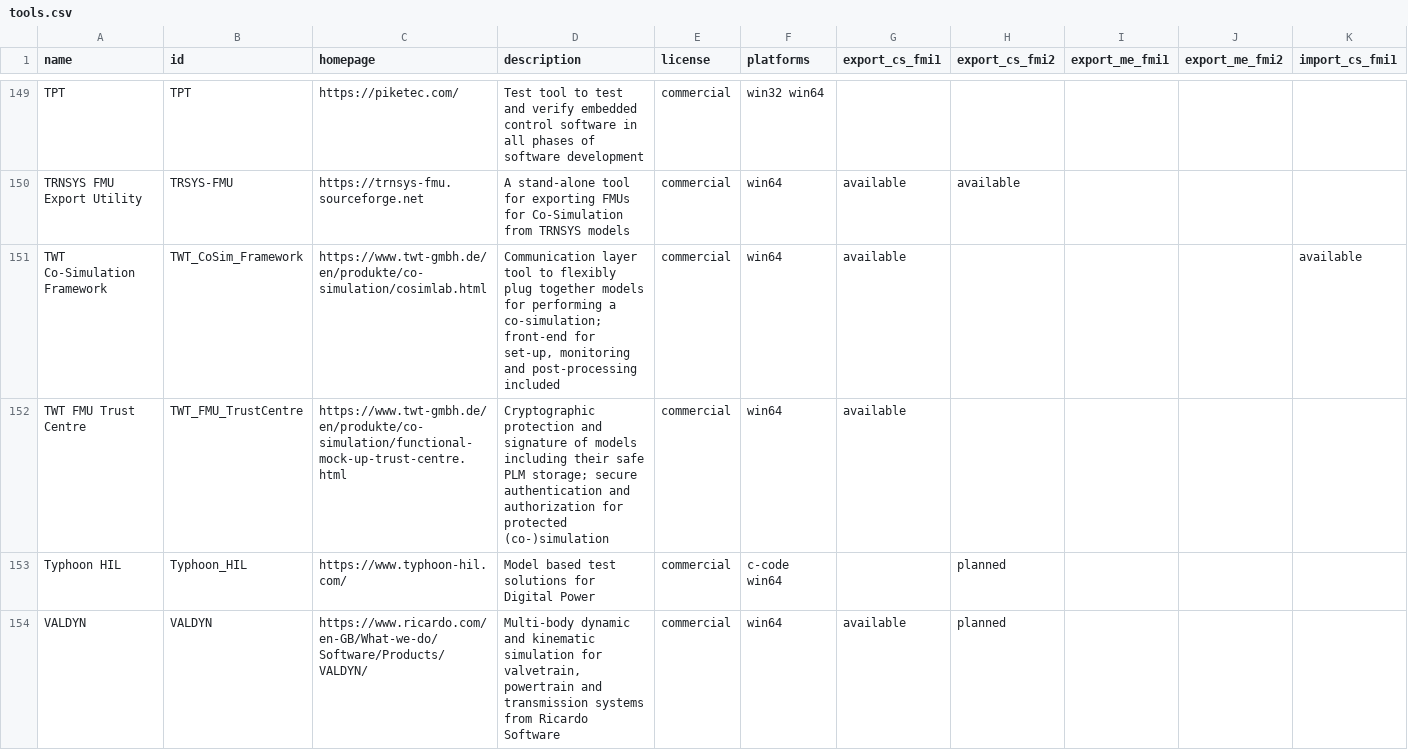
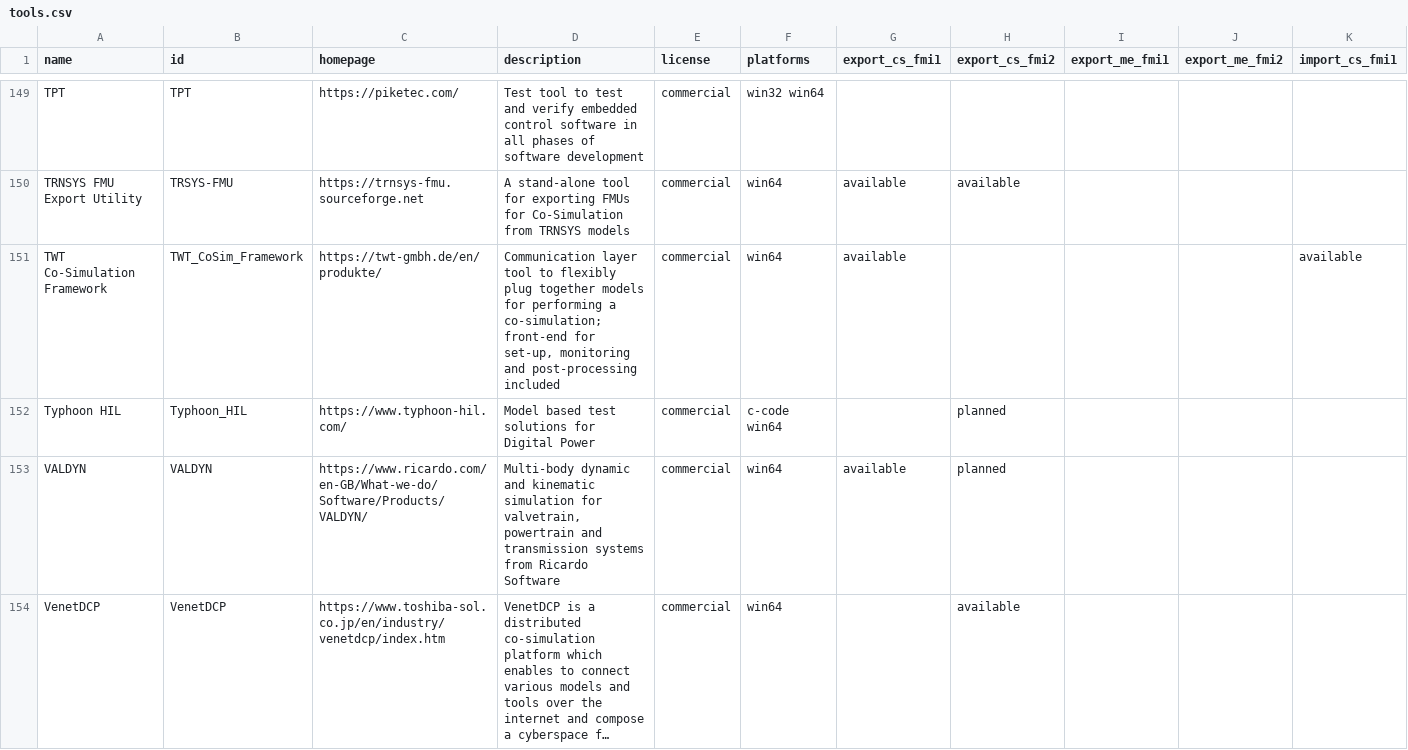
Before and after one commit to modelica/fmi-standard.org, a CSV file: _data/tools.csv, drawn as a sheet; only a part is shown, gaps mark what is left out; the shorter side is filled out with more unchanged rows; long unchanged cells end in …; rows hold the shown columns only; the diff names each change by its address in the sheet, - before the commit and + after, or states it on an @@ line.

Commit message:
Remove TWT FMU Trust Centre and fix link to CoSimLab (#326)

```diff
--- a/_data/tools.csv
+++ b/_data/tools.csv
-C151 (homepage): https://www.twt-gmbh.de/en/produkte/co-simulation/cosimlab.html
+C151 (homepage): https://twt-gmbh.de/en/produkte/
-row 152: TWT FMU Trust Centre | TWT_FMU_TrustCentre | https://www.twt-gmbh.de/en/produkte/co-simulation/functional-mock-up-trust-centre.html | Cryptographic protection and signature of models including their safe PLM storage; secure authentication and authorization for protected (co-)simulation | commercial | win64 | available
```
